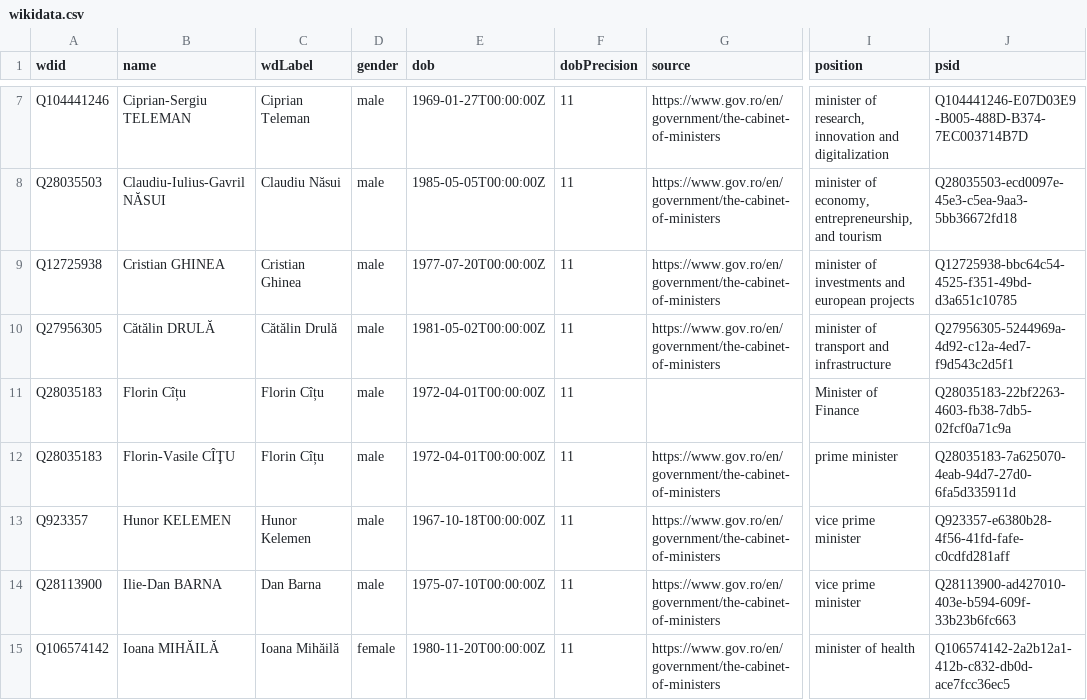
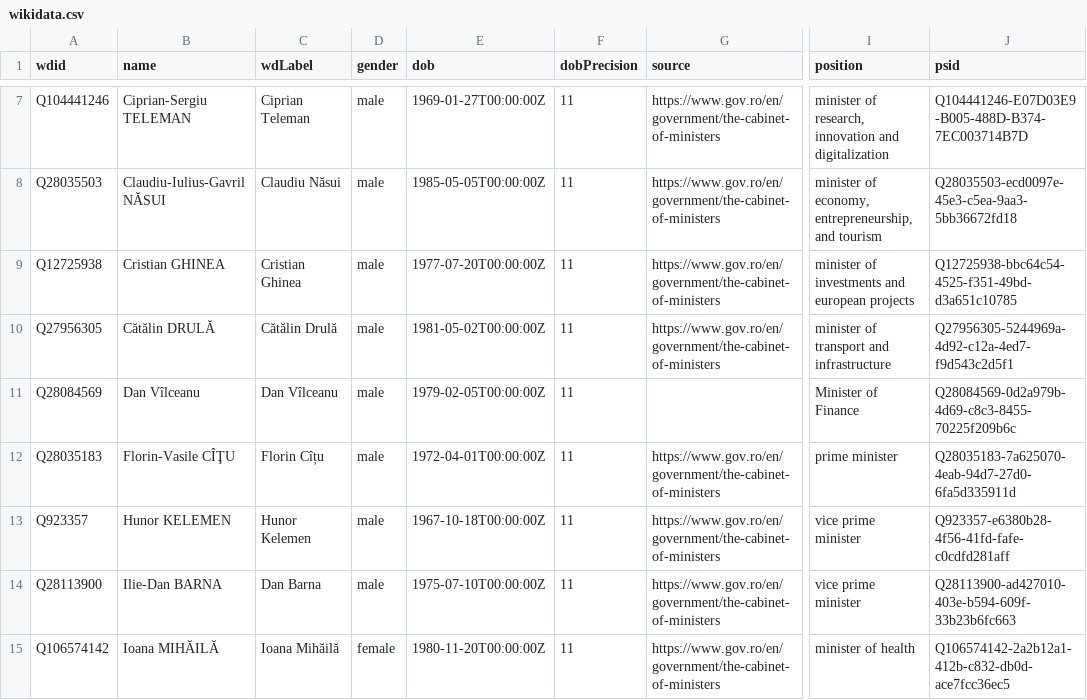
Before and after one commit to every-politician-scrapers/romania-cabinet, a CSV file: data/wikidata.csv, drawn as a sheet; only a part is shown, gaps mark what is left out; the diff names each change by its address in the sheet, - before the commit and + after, or states it on an @@ line.

```diff
--- a/data/wikidata.csv
+++ b/data/wikidata.csv
-A11 (wdid): Q28035183
+A11 (wdid): Q28084569
-B11 (name): Florin Cîțu
+B11 (name): Dan Vîlceanu
-C11 (wdLabel): Florin Cîțu
+C11 (wdLabel): Dan Vîlceanu
-E11 (dob): 1972-04-01T00:00:00Z
+E11 (dob): 1979-02-05T00:00:00Z
-J11 (psid): Q28035183-22bf2263-4603-fb38-7db5-02fcf0a71c9a
+J11 (psid): Q28084569-0d2a979b-4d69-c8c3-8455-70225f209b6c
```
Also changed, not shown: data/official.csv, 1 other file.
